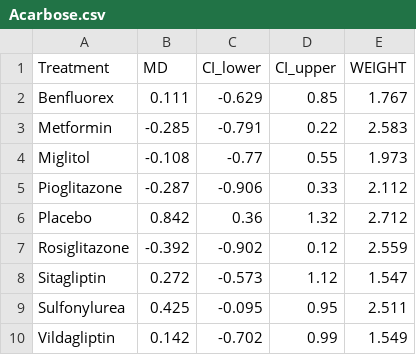
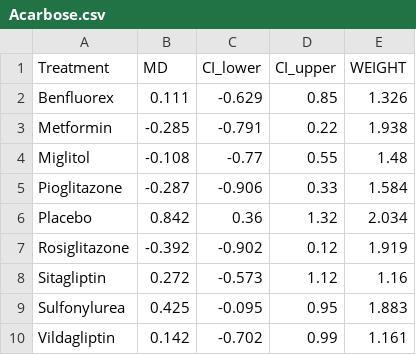
Before and after one commit to silviametelli/NMAstudio-app, a CSV file: db/forest_data/Acarbose.csv, drawn as a sheet.

```diff
--- a/db/forest_data/Acarbose.csv
+++ b/db/forest_data/Acarbose.csv
@@ -1,10 +1,10 @@
 "Treatment","MD","CI_lower","CI_upper","WEIGHT"
-"Benfluorex",0.111,-0.629,0.85,1.767
-"Metformin",-0.285,-0.791,0.22,2.583
-"Miglitol",-0.108,-0.77,0.55,1.973
-"Pioglitazone",-0.287,-0.906,0.33,2.112
-"Placebo",0.842,0.36,1.32,2.712
-"Rosiglitazone",-0.392,-0.902,0.12,2.559
-"Sitagliptin",0.272,-0.573,1.12,1.547
-"Sulfonylurea",0.425,-0.095,0.95,2.511
-"Vildagliptin",0.142,-0.702,0.99,1.549
+"Benfluorex",0.111,-0.629,0.85,1.326
+"Metformin",-0.285,-0.791,0.22,1.938
+"Miglitol",-0.108,-0.77,0.55,1.48
+"Pioglitazone",-0.287,-0.906,0.33,1.584
+"Placebo",0.842,0.36,1.32,2.034
+"Rosiglitazone",-0.392,-0.902,0.12,1.919
+"Sitagliptin",0.272,-0.573,1.12,1.16
+"Sulfonylurea",0.425,-0.095,0.95,1.883
+"Vildagliptin",0.142,-0.702,0.99,1.161
```
Also changed, not shown: db/forest_data/Benfluorex.csv, db/forest_data/Miglitol.csv, 8 other files.
